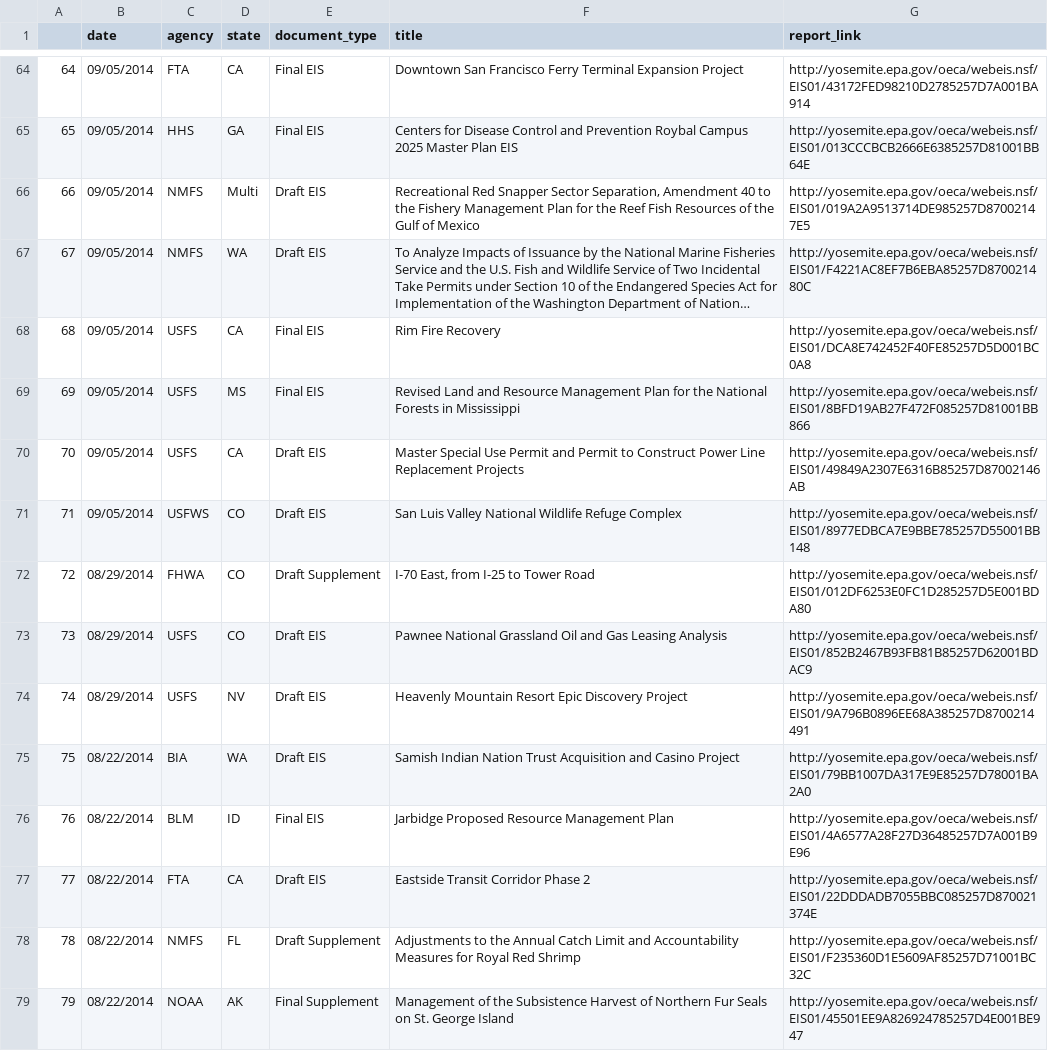
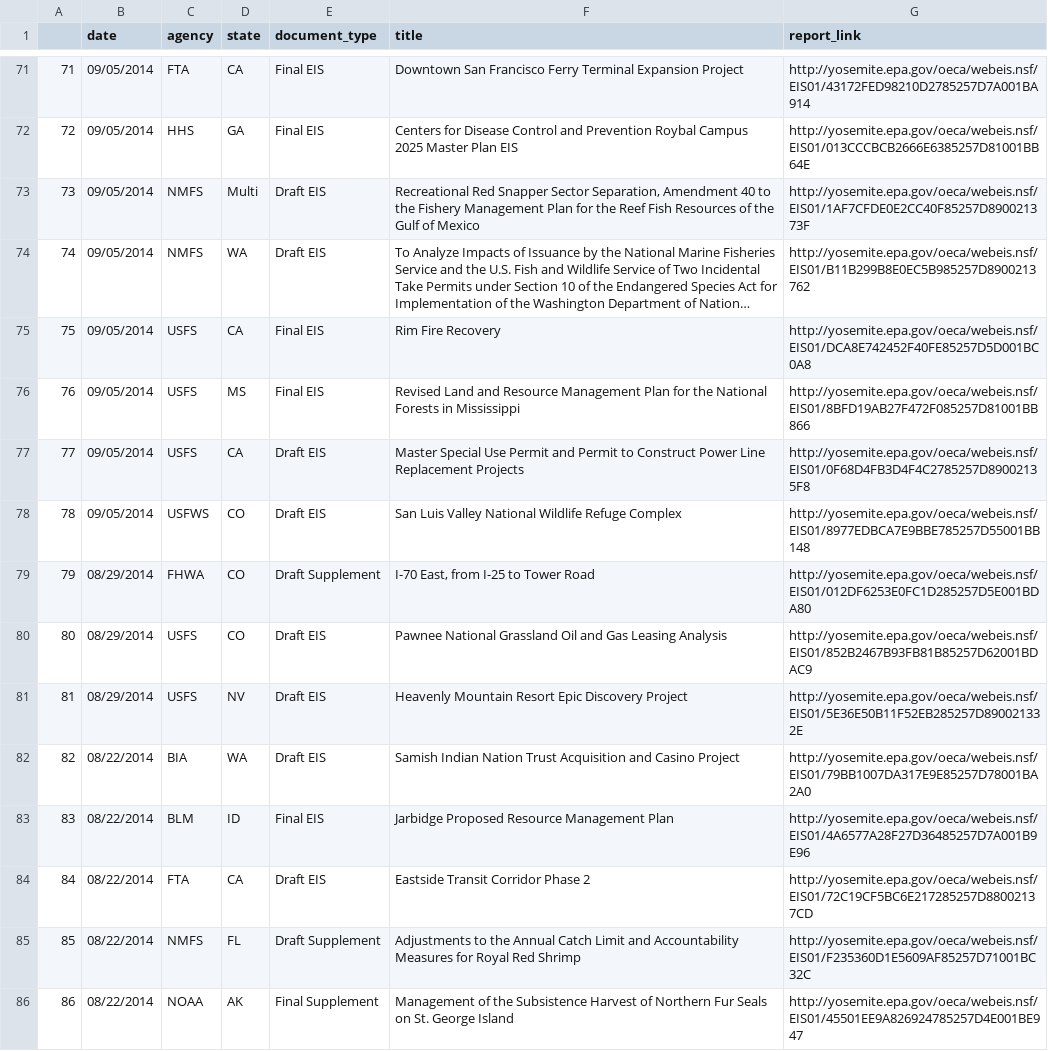
Before and after one commit to luisdaniel/epa_eis, a CSV file: eis_links.csv, drawn as a sheet; only a part is shown, gaps mark what is left out; long unchanged cells end in …; addresses are those after the commit; the diff covers the shown part only; the diff names each change by its address in the sheet, - before the commit and + after, or states it on an @@ line.

```diff
--- a/eis_links.csv
+++ b/eis_links.csv
@@ column A renumbered from row 9 down @@
-G73 (report_link): http://yosemite.epa.gov/oeca/webeis.nsf/EIS01/019A2A9513714DE985257D87002147E5
+G73 (report_link): http://yosemite.epa.gov/oeca/webeis.nsf/EIS01/1AF7CFDE0E2CC40F85257D890021373F
-G74 (report_link): http://yosemite.epa.gov/oeca/webeis.nsf/EIS01/F4221AC8EF7B6EBA85257D870021480C
+G74 (report_link): http://yosemite.epa.gov/oeca/webeis.nsf/EIS01/B11B299B8E0EC5B985257D8900213762
-G77 (report_link): http://yosemite.epa.gov/oeca/webeis.nsf/EIS01/49849A2307E6316B85257D87002146AB
+G77 (report_link): http://yosemite.epa.gov/oeca/webeis.nsf/EIS01/0F68D4FB3D4F4C2785257D89002135F8
-G81 (report_link): http://yosemite.epa.gov/oeca/webeis.nsf/EIS01/9A796B0896EE68A385257D8700214491
+G81 (report_link): http://yosemite.epa.gov/oeca/webeis.nsf/EIS01/5E36E50B11F52EB285257D890021332E
-G84 (report_link): http://yosemite.epa.gov/oeca/webeis.nsf/EIS01/22DDDADB7055BBC085257D870021374E
+G84 (report_link): http://yosemite.epa.gov/oeca/webeis.nsf/EIS01/72C19CF5BC6E217285257D88002137CD
```
Also changed, not shown: 8 added rows, 1 removed row, 22 moved rows and 32 edited cells elsewhere in this file, 4 other files.
